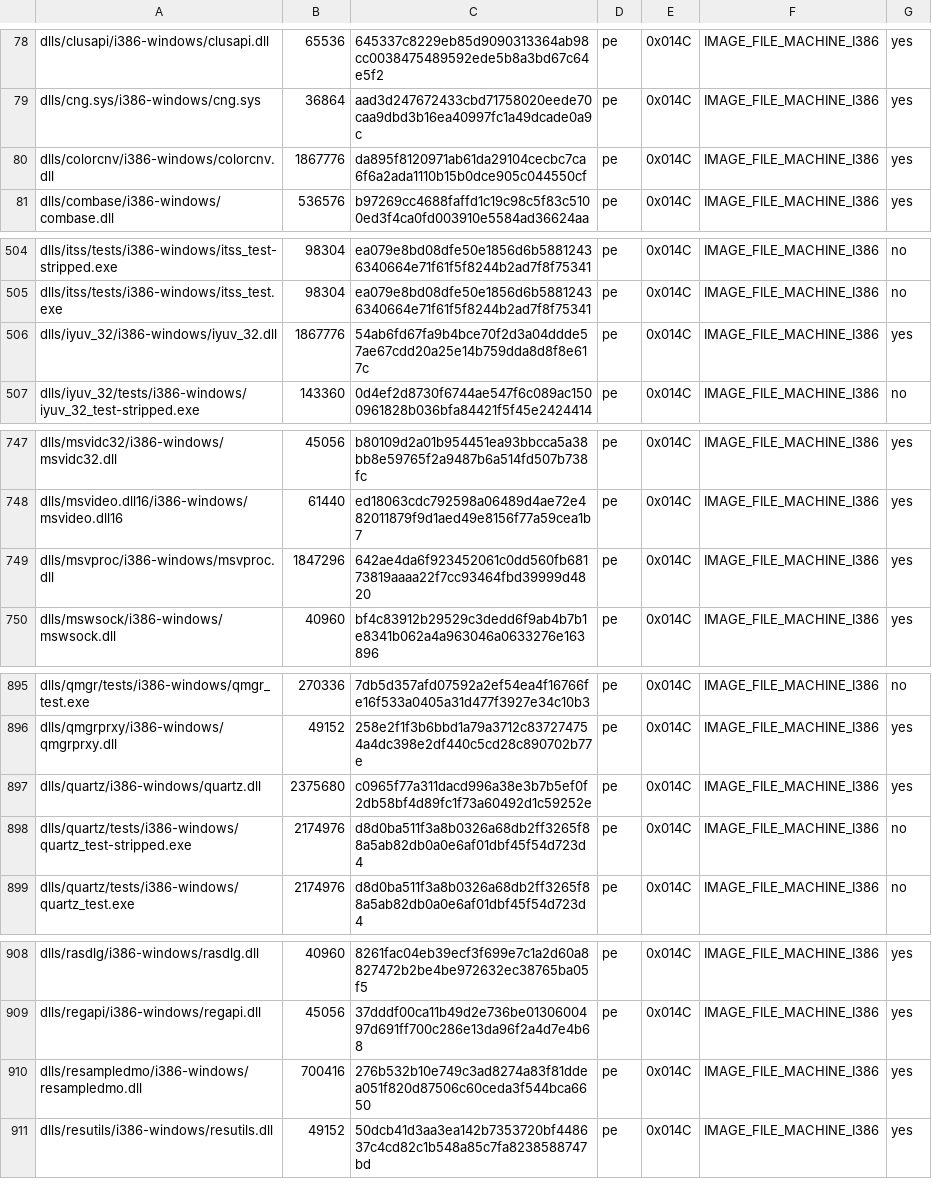
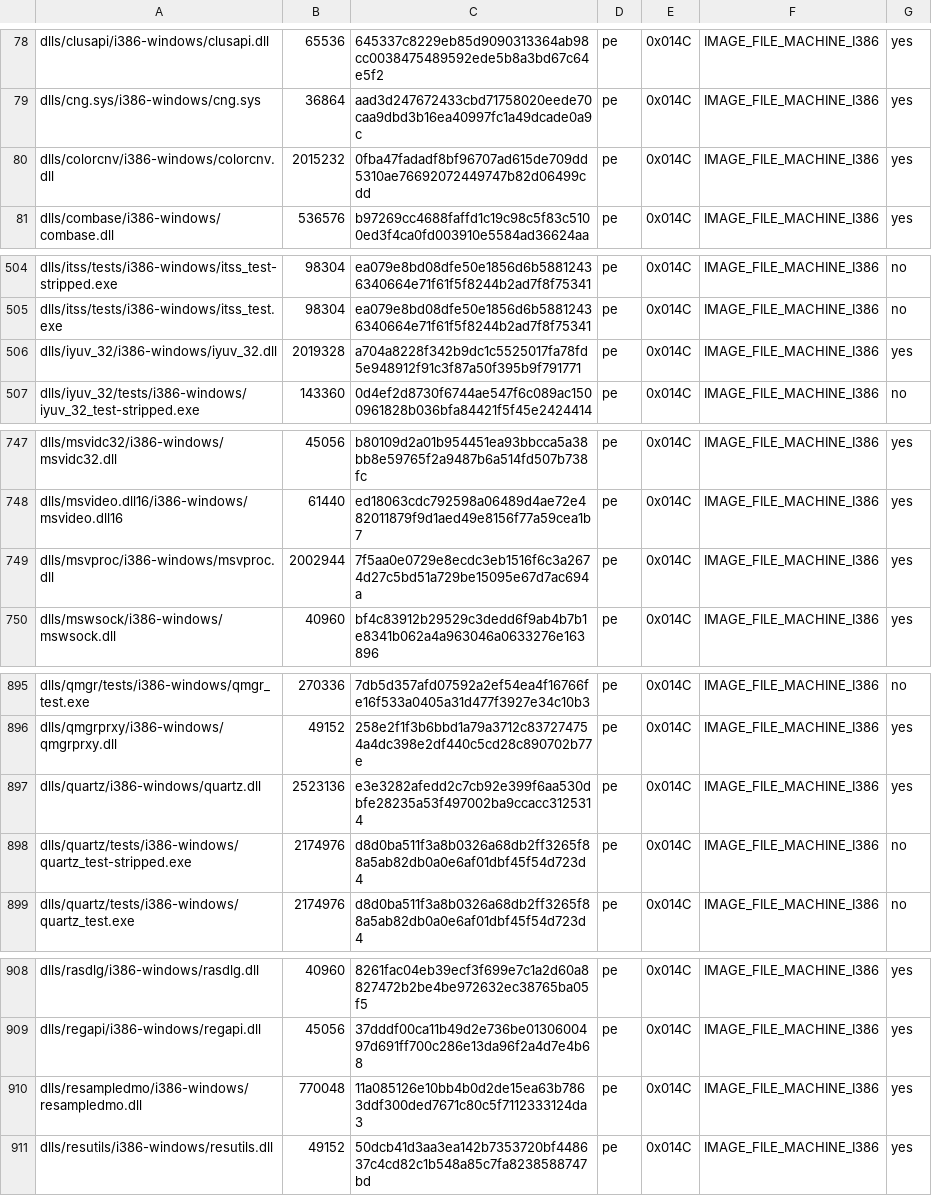
Before and after one commit to playportdev/playport, a TSV file: build/generated/wine-pe-i386-windows.tsv, drawn as a sheet; only a part is shown, gaps mark what is left out; the diff covers the shown part only.

```diff
--- a/build/generated/wine-pe-i386-windows.tsv
+++ b/build/generated/wine-pe-i386-windows.tsv
@@ -79,3 +79,3 @@ dlls/clusapi/i386-windows/clusapi.dll	65536	645337c8229eb85d9090313364ab98cc0038
 dlls/cng.sys/i386-windows/cng.sys	36864	aad3d247672433cbd71758020eede70caa9dbd3b16ea40997fc1a49dcade0a9c	pe	0x014C	IMAGE_FILE_MACHINE_I386	yes
-dlls/colorcnv/i386-windows/colorcnv.dll	1867776	da895f8120971ab61da29104cecbc7ca6f6a2ada1110b15b0dce905c044550cf	pe	0x014C	IMAGE_FILE_MACHINE_I386	yes
+dlls/colorcnv/i386-windows/colorcnv.dll	2015232	0fba47fadadf8bf96707ad615de709dd5310ae76692072449747b82d06499cdd	pe	0x014C	IMAGE_FILE_MACHINE_I386	yes
 dlls/combase/i386-windows/combase.dll	536576	b97269cc4688faffd1c19c98c5f83c5100ed3f4ca0fd003910e5584ad36624aa	pe	0x014C	IMAGE_FILE_MACHINE_I386	yes
@@ -505,3 +505,3 @@ dlls/itss/tests/i386-windows/itss_test-stripped.exe	98304	ea079e8bd08dfe50e1856d
 dlls/itss/tests/i386-windows/itss_test.exe	98304	ea079e8bd08dfe50e1856d6b58812436340664e71f61f5f8244b2ad7f8f75341	pe	0x014C	IMAGE_FILE_MACHINE_I386	no
-dlls/iyuv_32/i386-windows/iyuv_32.dll	1867776	54ab6fd67fa9b4bce70f2d3a04ddde57ae67cdd20a25e14b759dda8d8f8e617c	pe	0x014C	IMAGE_FILE_MACHINE_I386	yes
+dlls/iyuv_32/i386-windows/iyuv_32.dll	2019328	a704a8228f342b9dc1c5525017fa78fd5e948912f91c3f87a50f395b9f791771	pe	0x014C	IMAGE_FILE_MACHINE_I386	yes
 dlls/iyuv_32/tests/i386-windows/iyuv_32_test-stripped.exe	143360	0d4ef2d8730f6744ae547f6c089ac1500961828b036bfa84421f5f45e2424414	pe	0x014C	IMAGE_FILE_MACHINE_I386	no
@@ -748,3 +748,3 @@ dlls/msvidc32/i386-windows/msvidc32.dll	45056	b80109d2a01b954451ea93bbcca5a38bb8
 dlls/msvideo.dll16/i386-windows/msvideo.dll16	61440	ed18063cdc792598a06489d4ae72e482011879f9d1aed49e8156f77a59cea1b7	pe	0x014C	IMAGE_FILE_MACHINE_I386	yes
-dlls/msvproc/i386-windows/msvproc.dll	1847296	642ae4da6f923452061c0dd560fb68173819aaaa22f7cc93464fbd39999d4820	pe	0x014C	IMAGE_FILE_MACHINE_I386	yes
+dlls/msvproc/i386-windows/msvproc.dll	2002944	7f5aa0e0729e8ecdc3eb1516f6c3a2674d27c5bd51a729be15095e67d7ac694a	pe	0x014C	IMAGE_FILE_MACHINE_I386	yes
 dlls/mswsock/i386-windows/mswsock.dll	40960	bf4c83912b29529c3dedd6f9ab4b7b1e8341b062a4a963046a0633276e163896	pe	0x014C	IMAGE_FILE_MACHINE_I386	yes
@@ -896,3 +896,3 @@ dlls/qmgr/tests/i386-windows/qmgr_test.exe	270336	7db5d357afd07592a2ef54ea4f1676
 dlls/qmgrprxy/i386-windows/qmgrprxy.dll	49152	258e2f1f3b6bbd1a79a3712c837274754a4dc398e2df440c5cd28c890702b77e	pe	0x014C	IMAGE_FILE_MACHINE_I386	yes
-dlls/quartz/i386-windows/quartz.dll	2375680	c0965f77a311dacd996a38e3b7b5ef0f2db58bf4d89fc1f73a60492d1c59252e	pe	0x014C	IMAGE_FILE_MACHINE_I386	yes
+dlls/quartz/i386-windows/quartz.dll	2523136	e3e3282afedd2c7cb92e399f6aa530dbfe28235a53f497002ba9ccacc3125314	pe	0x014C	IMAGE_FILE_MACHINE_I386	yes
 dlls/quartz/tests/i386-windows/quartz_test-stripped.exe	2174976	d8d0ba511f3a8b0326a68db2ff3265f88a5ab82db0a0e6af01dbf45f54d723d4	pe	0x014C	IMAGE_FILE_MACHINE_I386	no
@@ -909,3 +909,3 @@ dlls/rasdlg/i386-windows/rasdlg.dll	40960	8261fac04eb39ecf3f699e7c1a2d60a8827472
 dlls/regapi/i386-windows/regapi.dll	45056	37dddf00ca11b49d2e736be0130600497d691ff700c286e13da96f2a4d7e4b68	pe	0x014C	IMAGE_FILE_MACHINE_I386	yes
-dlls/resampledmo/i386-windows/resampledmo.dll	700416	276b532b10e749c3ad8274a83f81ddea051f820d87506c60ceda3f544bca6650	pe	0x014C	IMAGE_FILE_MACHINE_I386	yes
+dlls/resampledmo/i386-windows/resampledmo.dll	770048	11a085126e10bb4b0d2de15ea63b7863ddf300ded7671c80c5f7112333124da3	pe	0x014C	IMAGE_FILE_MACHINE_I386	yes
 dlls/resutils/i386-windows/resutils.dll	49152	50dcb41d3aa3ea142b7353720bf448637c4cd82c1b548a85c7fa8238588747bd	pe	0x014C	IMAGE_FILE_MACHINE_I386	yes
```
Also changed, not shown: 2 edited cells elsewhere in this file, build/generated/wine-pe-arm64ec-windows.tsv, 1 other file.
